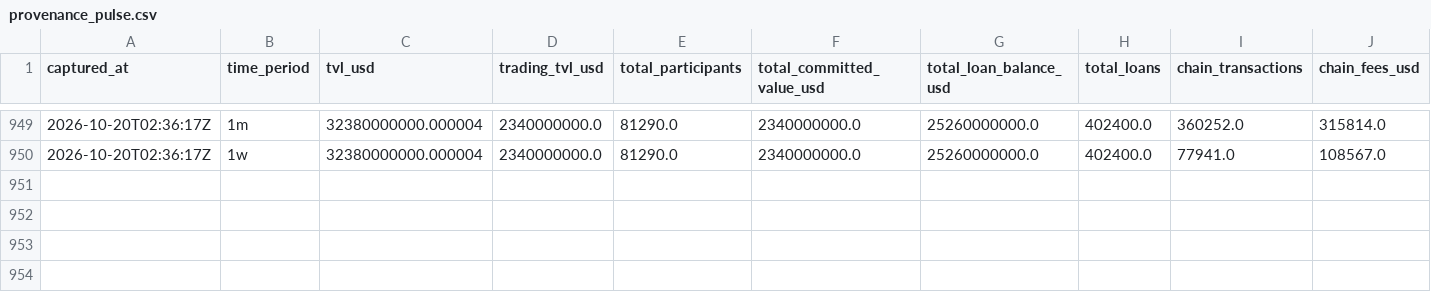
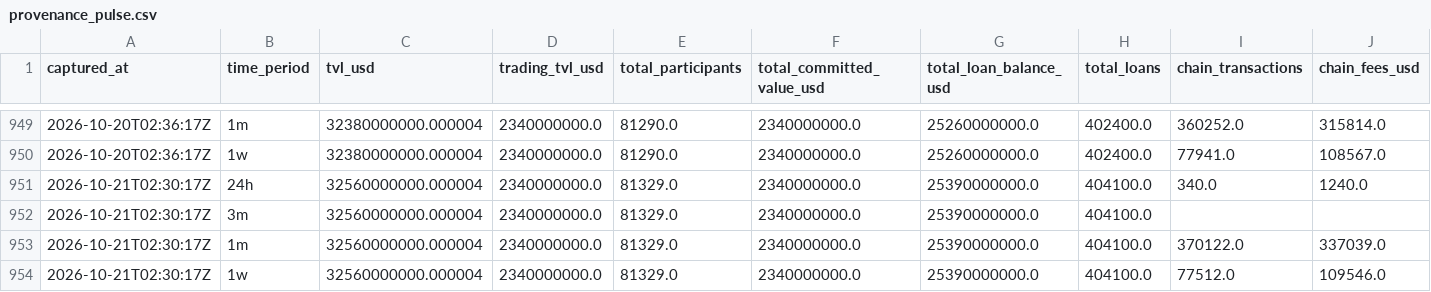
Before and after one commit to WILLSUTCLIFFE37/provenance-tracker, a CSV file: provenance_pulse.csv, drawn as a sheet; only a part is shown, gaps mark what is left out; rows hold the shown columns only; the diff names each change by its address in the sheet, - before the commit and + after, or states it on an @@ line.

```diff
--- a/provenance_pulse.csv
+++ b/provenance_pulse.csv
+row 951: 2026-10-21T02:30:17Z | 24h | 32560000000.000004 | 2340000000.0 | 81329.0 | 2340000000.0 | 25390000000.0 | 404100.0 | 340.0 | 1240.0
+row 952: 2026-10-21T02:30:17Z | 3m | 32560000000.000004 | 2340000000.0 | 81329.0 | 2340000000.0 | 25390000000.0 | 404100.0
+row 953: 2026-10-21T02:30:17Z | 1m | 32560000000.000004 | 2340000000.0 | 81329.0 | 2340000000.0 | 25390000000.0 | 404100.0 | 370122.0 | 337039.0
+row 954: 2026-10-21T02:30:17Z | 1w | 32560000000.000004 | 2340000000.0 | 81329.0 | 2340000000.0 | 25390000000.0 | 404100.0 | 77512.0 | 109546.0
```
